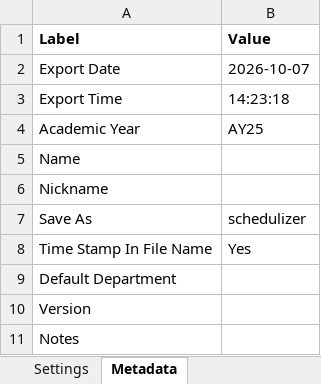
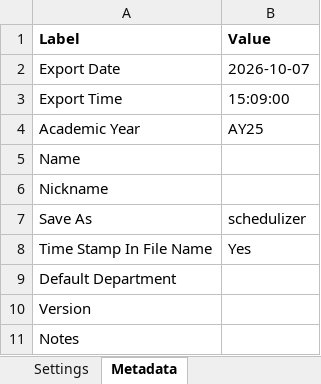
Before and after one commit to rpruim/course-schedulizer, an Excel workbook: apps/web/public/examples/example-with-constraint-rules.xlsx, sheet Metadata, drawn as a sheet; values as stored, in another font and other column widths than the file's, no borders; the diff names each change by its address in the sheet, - before the commit and + after, or states it on an @@ line.

```diff
--- a/apps/web/public/examples/example-with-constraint-rules.xlsx (sheet Metadata)
+++ b/apps/web/public/examples/example-with-constraint-rules.xlsx (sheet Metadata)
-B3 (Value): 14:23:18
+B3 (Value): 15:09:00
```
Also changed, not shown: sheet Registrar Schedule, sheet Sessions, sheet Constraints, apps/web/public/examples/example-merging-amus.xlsx, apps/web/public/examples/example-merging-bhav.xlsx, 8 other files.
